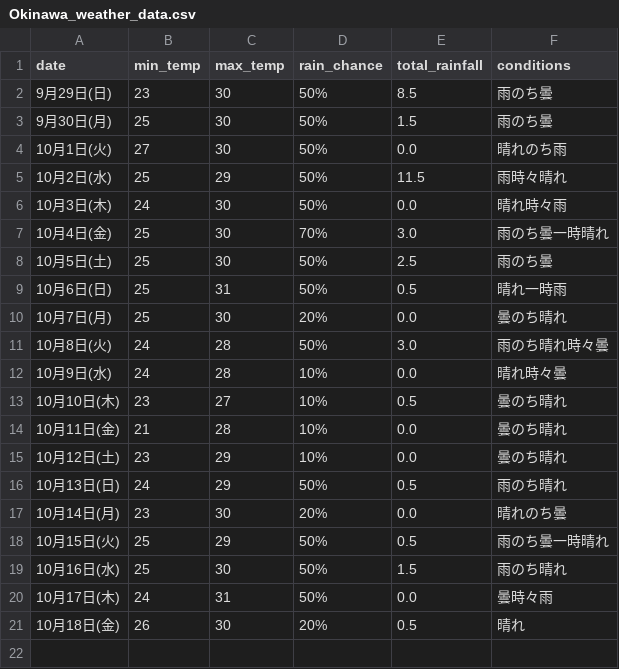
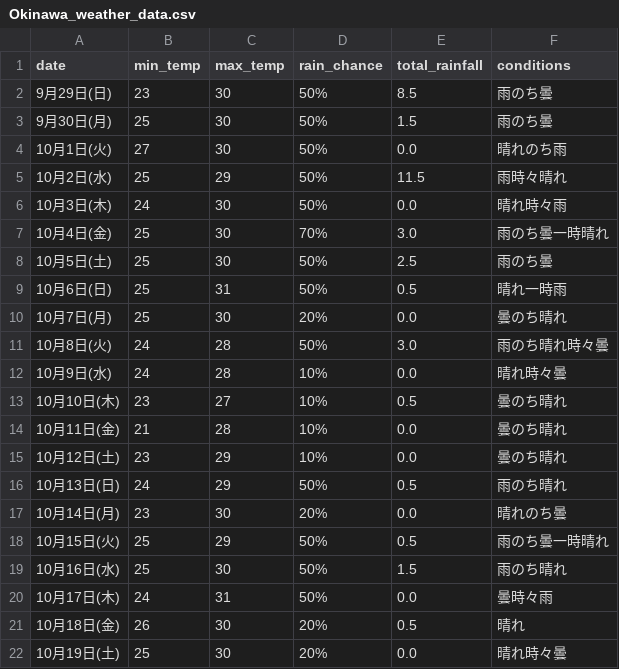
Before and after one commit to Curtendo/weather-scraper, a CSV file: Okinawa_weather_data.csv, drawn as a sheet; the diff names each change by its address in the sheet, - before the commit and + after, or states it on an @@ line.

```diff
--- a/Okinawa_weather_data.csv
+++ b/Okinawa_weather_data.csv
+row 22: 10月19日(土) | 25 | 30 | 20% | 0.0 | 晴れ時々曇
```
Also changed, not shown: Kakamigahara_weather_data.csv, Osaka_weather_data.csv, 2 other files.
